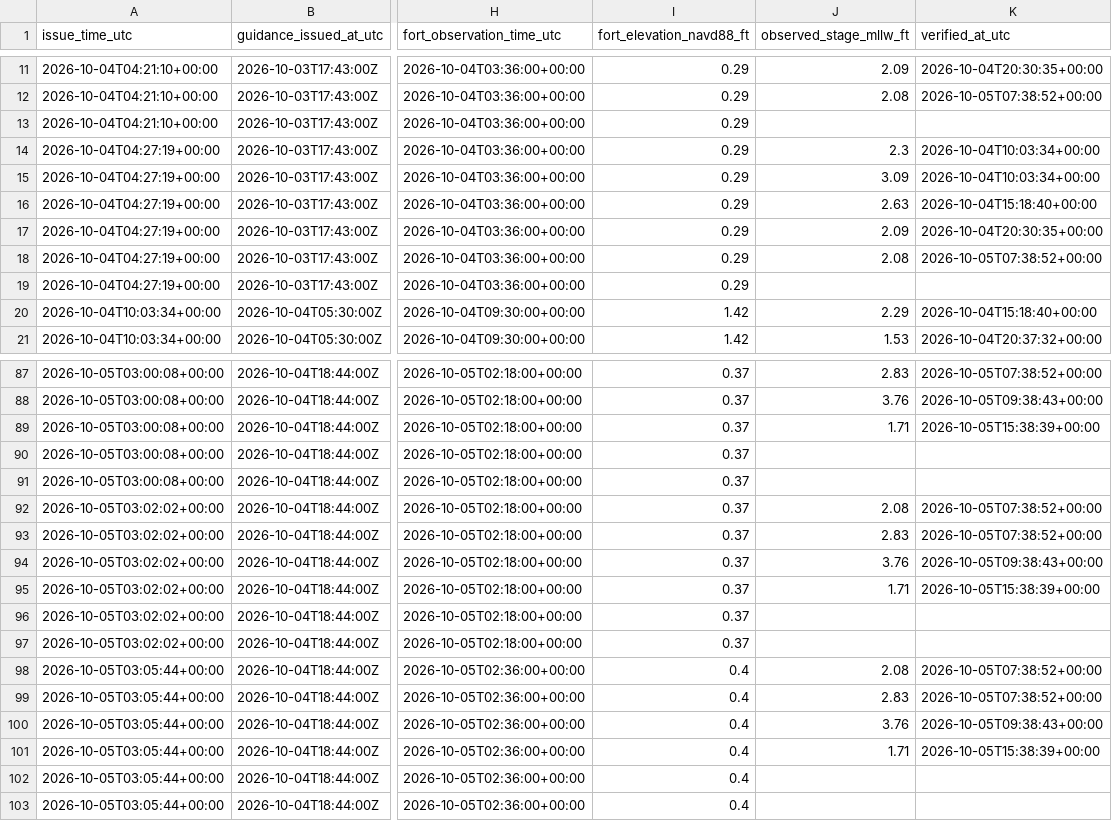
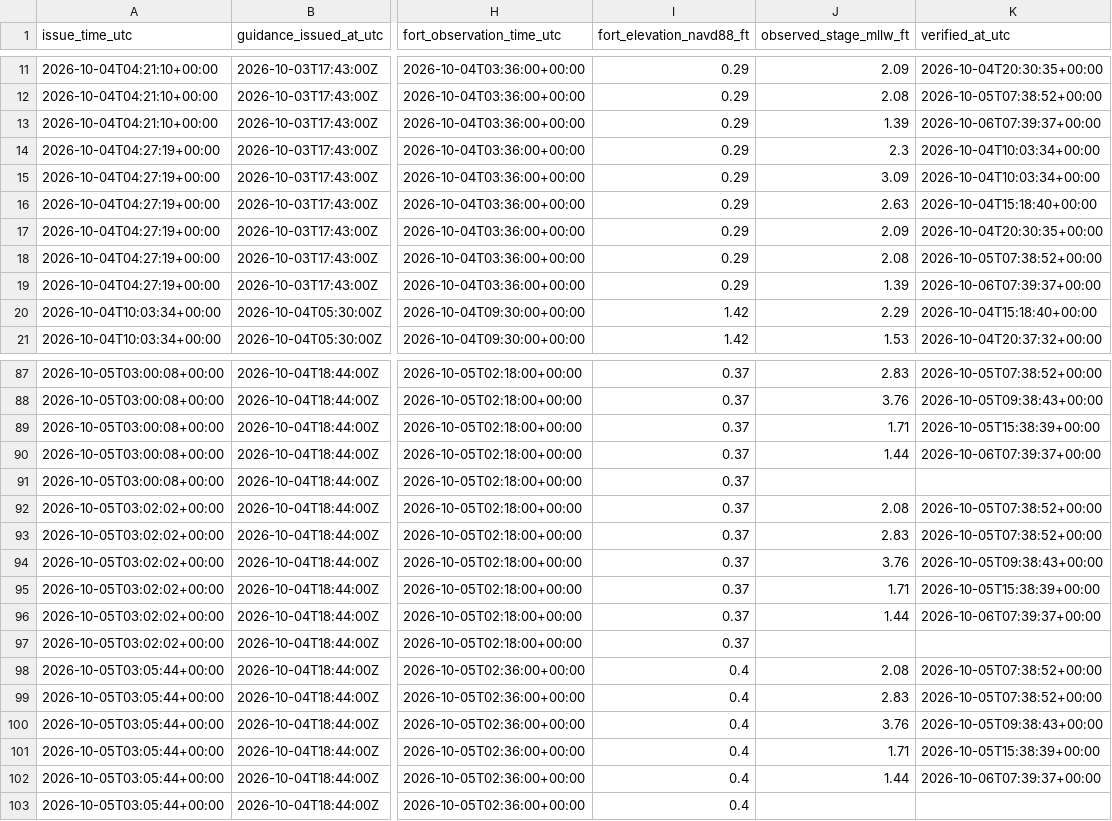
Before and after one commit to flatfoot584/mathews-flood-monitor, a CSV file: issued_forecast_archive.csv, drawn as a sheet; only a part is shown, gaps mark what is left out; the diff covers the shown part only; the diff names each change by its address in the sheet, - before the commit and + after, or states it on an @@ line.

```diff
--- a/issued_forecast_archive.csv
+++ b/issued_forecast_archive.csv
-J13 (observed_stage_mllw_ft): (empty)
+J13 (observed_stage_mllw_ft): 1.39
-K13 (verified_at_utc): (empty)
+K13 (verified_at_utc): 2026-10-06T07:39:37+00:00
-J19 (observed_stage_mllw_ft): (empty)
+J19 (observed_stage_mllw_ft): 1.39
-K19 (verified_at_utc): (empty)
+K19 (verified_at_utc): 2026-10-06T07:39:37+00:00
-J90 (observed_stage_mllw_ft): (empty)
+J90 (observed_stage_mllw_ft): 1.44
-K90 (verified_at_utc): (empty)
+K90 (verified_at_utc): 2026-10-06T07:39:37+00:00
-J96 (observed_stage_mllw_ft): (empty)
+J96 (observed_stage_mllw_ft): 1.44
-K96 (verified_at_utc): (empty)
+K96 (verified_at_utc): 2026-10-06T07:39:37+00:00
-J102 (observed_stage_mllw_ft): (empty)
+J102 (observed_stage_mllw_ft): 1.44
-K102 (verified_at_utc): (empty)
+K102 (verified_at_utc): 2026-10-06T07:39:37+00:00
```
Also changed, not shown: 6 added rows and 30 edited cells elsewhere in this file, forecast_48h.csv, realtime_recent_observations.csv, 12 other files.
